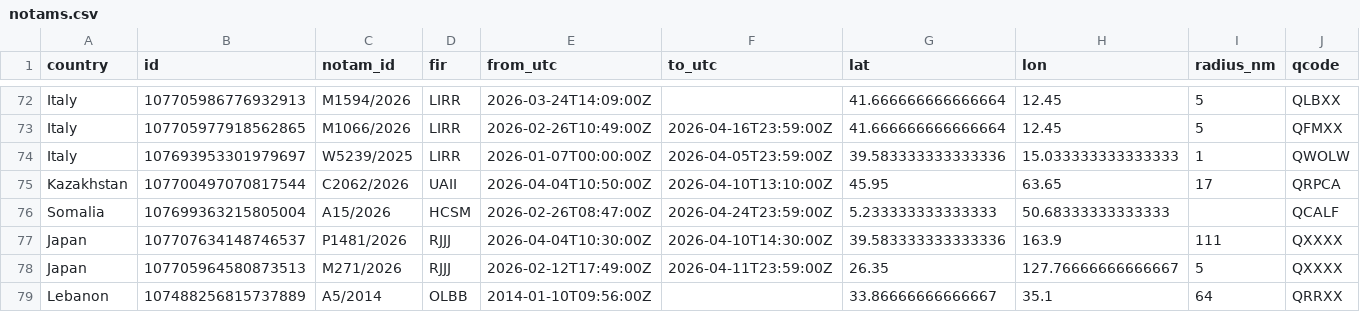
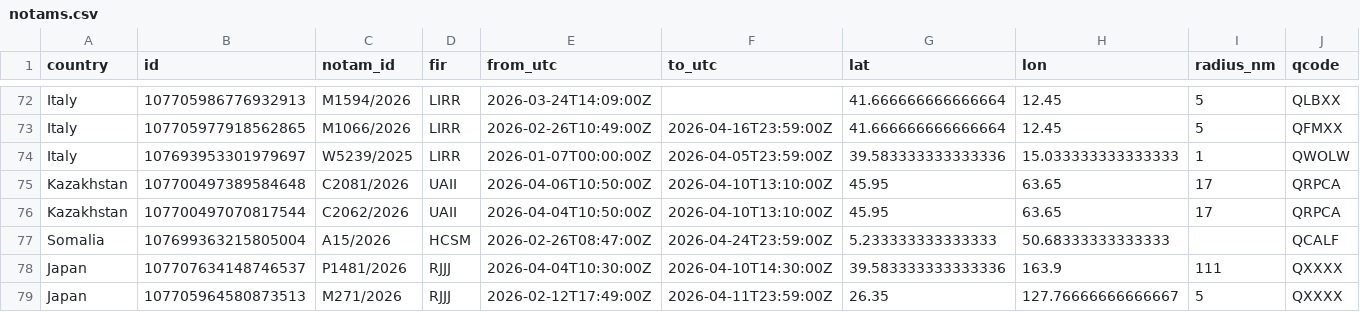
Before and after one commit to lzq1206/notam-whisper, a CSV file: notams.csv, drawn as a sheet; only a part is shown, gaps mark what is left out; the shorter side is filled out with more unchanged rows; rows hold the shown columns only; the diff covers the shown part only; the diff names each change by its address in the sheet, - before the commit and + after, or states it on an @@ line.

```diff
--- a/notams.csv
+++ b/notams.csv
+row 75: Kazakhstan | 107700497389584648 | C2081/2026 | UAII | 2026-04-06T10:50:00Z | 2026-04-10T13:10:00Z | 45.95 | 63.65 | 17 | QRPCA
```
Also changed, not shown: 2 added rows, 3 removed rows and 7 moved rows elsewhere in this file, history/notams/2026-W14.csv, 2 other files.
